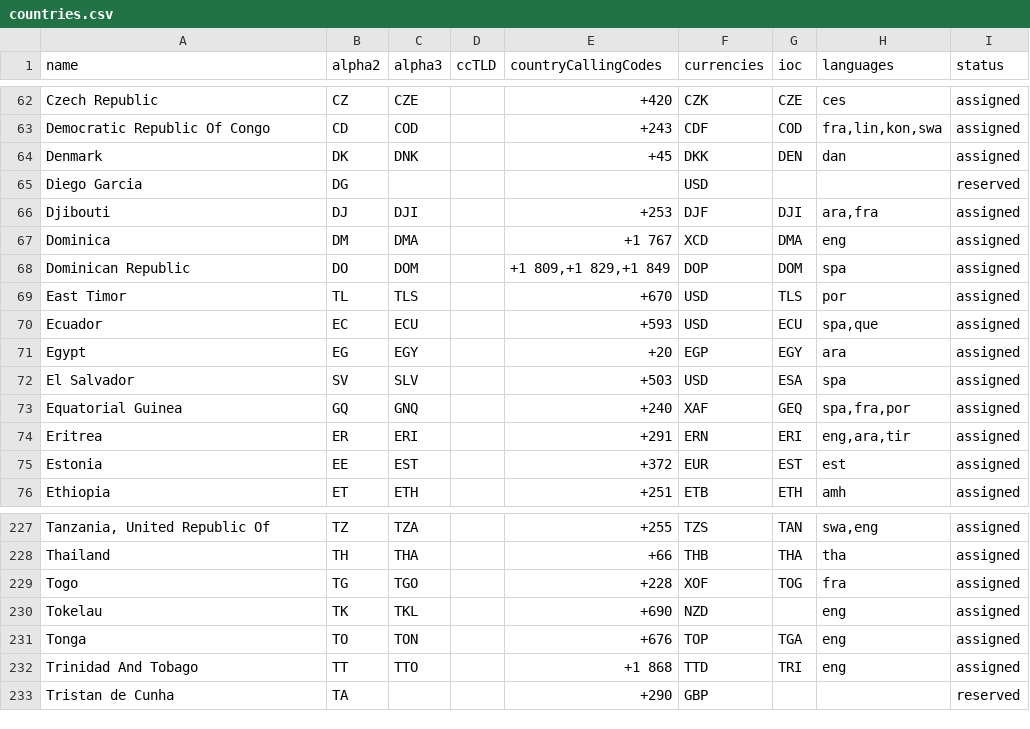
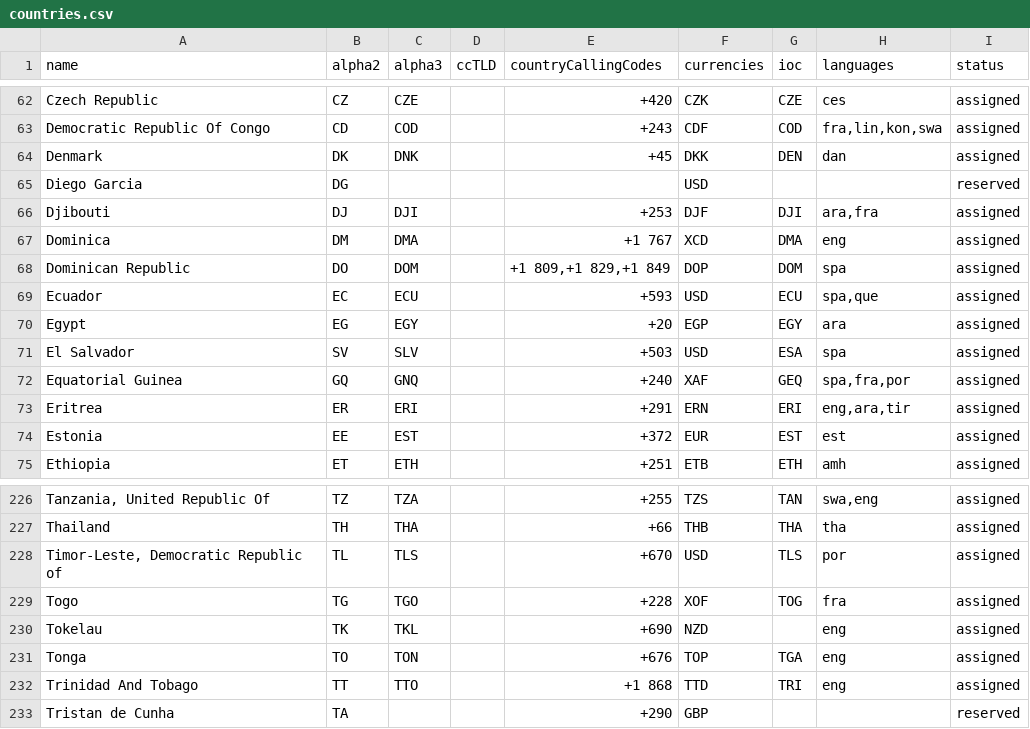
Before and after one commit to OpenBookPrices/country-data, a CSV file: data/countries.csv, drawn as a sheet; only a part is shown, gaps mark what is left out; removed rows and columns are numbered as before the commit, all else as after; the diff names each change by its address in the sheet, - before the commit and + after, or states it on an @@ line.

Commit message:
Rename East Timor - thanks to @iancrowther

```diff
--- a/data/countries.csv
+++ b/data/countries.csv
-row 69: East Timor | TL | TLS |  | +670 | USD | TLS | por | assigned
+row 228: Timor-Leste, Democratic Republic of | TL | TLS |  | +670 | USD | TLS | por | assigned
```
Also changed, not shown: 1 other file.
